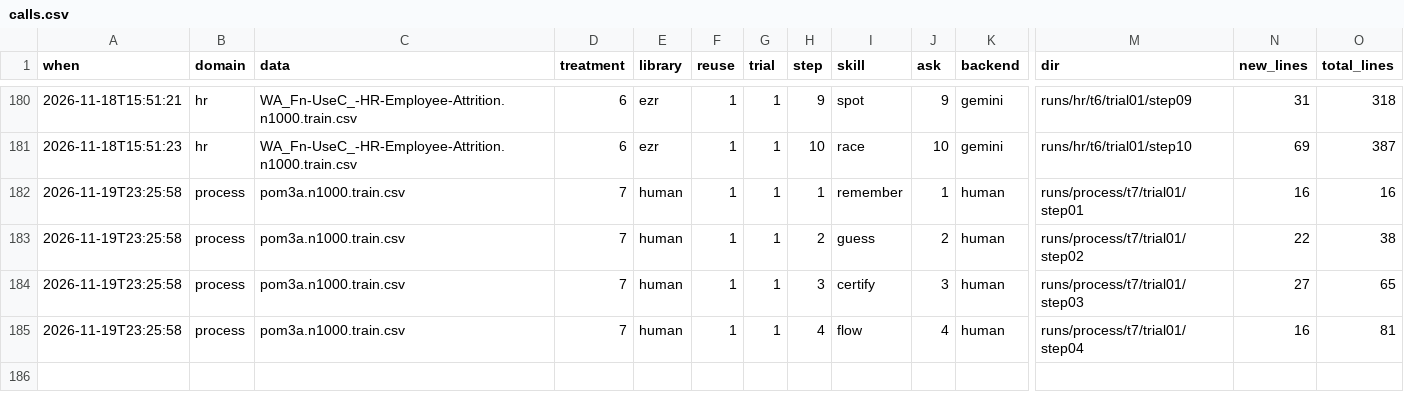
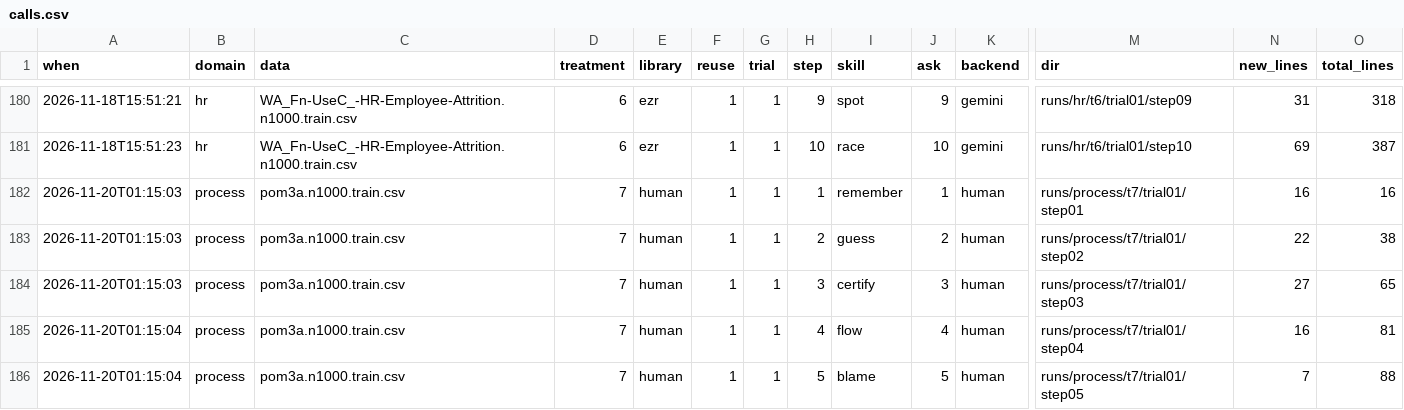
Before and after one commit to pendi1901/SEAI-grpoj, a CSV file: results/calls.csv, drawn as a sheet; only a part is shown, gaps mark what is left out; rows hold the shown columns only; the diff names each change by its address in the sheet, - before the commit and + after, or states it on an @@ line.

Commit message:
T7 process step 5: blame by best-vs-worst quarter gaps

```diff
--- a/results/calls.csv
+++ b/results/calls.csv
-A182:A184 (when): 2026-11-19T23:25:58
+A182:A184 (when): 2026-11-20T01:15:03
-A185 (when): 2026-11-19T23:25:58
+A185 (when): 2026-11-20T01:15:04
+row 186: 2026-11-20T01:15:04 | process | pom3a.n1000.train.csv | 7 | human | 1 | 1 | 5 | blame | 5 | human | runs/process/t7/trial01/step05 | 7 | 88
```
Also changed, not shown: results/scores.csv, 20 other files.
